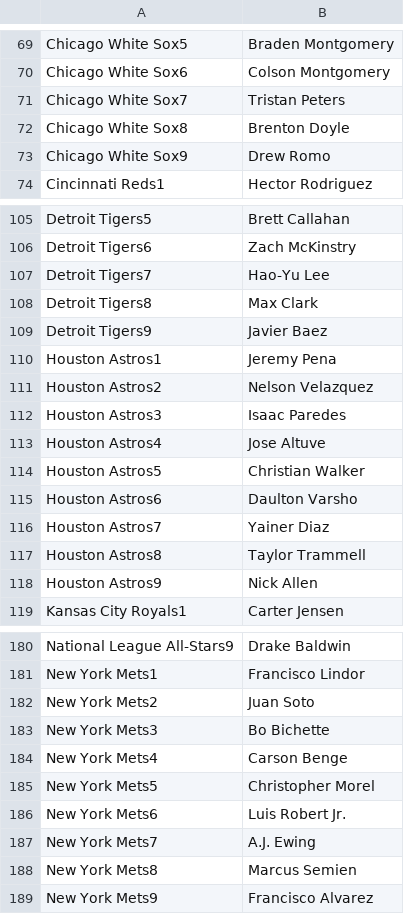
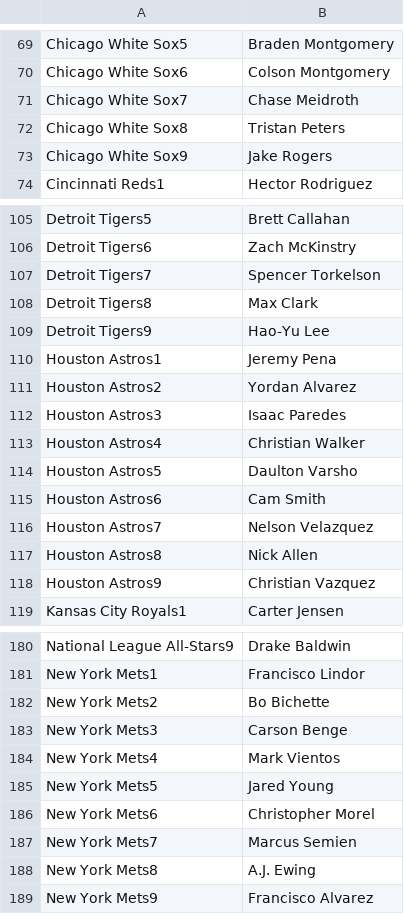
Before and after one commit to jack-simon4/jacks-models, a CSV file: src/assets/MLB-Last-Lineups.csv, drawn as a sheet; only a part is shown, gaps mark what is left out; the diff covers the shown part only.

```diff
--- a/src/assets/MLB-Last-Lineups.csv
+++ b/src/assets/MLB-Last-Lineups.csv
@@ -70,5 +70,5 @@ Chicago White Sox5,Braden Montgomery
 Chicago White Sox6,Colson Montgomery
-Chicago White Sox7,Tristan Peters
-Chicago White Sox8,Brenton Doyle
-Chicago White Sox9,Drew Romo
+Chicago White Sox7,Chase Meidroth
+Chicago White Sox8,Tristan Peters
+Chicago White Sox9,Jake Rogers
 Cincinnati Reds1,Hector Rodriguez
@@ -106,14 +106,14 @@ Detroit Tigers5,Brett Callahan
 Detroit Tigers6,Zach McKinstry
-Detroit Tigers7,Hao-Yu Lee
+Detroit Tigers7,Spencer Torkelson
 Detroit Tigers8,Max Clark
-Detroit Tigers9,Javier Baez
+Detroit Tigers9,Hao-Yu Lee
 Houston Astros1,Jeremy Pena
-Houston Astros2,Nelson Velazquez
+Houston Astros2,Yordan Alvarez
 Houston Astros3,Isaac Paredes
-Houston Astros4,Jose Altuve
-Houston Astros5,Christian Walker
-Houston Astros6,Daulton Varsho
-Houston Astros7,Yainer Diaz
-Houston Astros8,Taylor Trammell
-Houston Astros9,Nick Allen
+Houston Astros4,Christian Walker
+Houston Astros5,Daulton Varsho
+Houston Astros6,Cam Smith
+Houston Astros7,Nelson Velazquez
+Houston Astros8,Nick Allen
+Houston Astros9,Christian Vazquez
 Kansas City Royals1,Carter Jensen
@@ -181,9 +181,9 @@ National League All-Stars9,Drake Baldwin
 New York Mets1,Francisco Lindor
-New York Mets2,Juan Soto
-New York Mets3,Bo Bichette
-New York Mets4,Carson Benge
-New York Mets5,Christopher Morel
-New York Mets6,Luis Robert Jr.
-New York Mets7,A.J. Ewing
-New York Mets8,Marcus Semien
+New York Mets2,Bo Bichette
+New York Mets3,Carson Benge
+New York Mets4,Mark Vientos
+New York Mets5,Jared Young
+New York Mets6,Christopher Morel
+New York Mets7,Marcus Semien
+New York Mets8,A.J. Ewing
 New York Mets9,Francisco Alvarez
```
Also changed, not shown: 19 edited cells elsewhere in this file, src/assets/MLB-Hitters.csv, src/assets/MLB-Lineups.csv, 3 other files.
